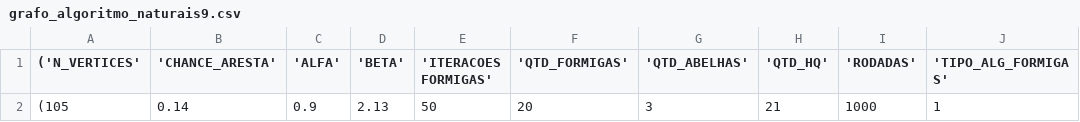
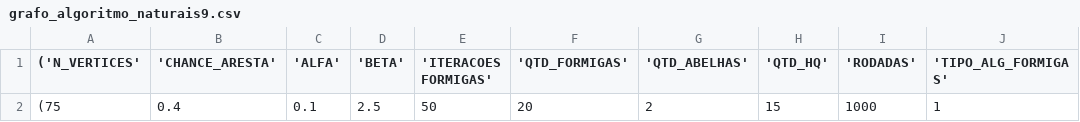
Before and after one commit to cobap/natural_computing, a CSV file: results/grafo_algoritmo_naturais9.csv, drawn as a sheet; only a part is shown; the diff names each change by its address in the sheet, - before the commit and + after, or states it on an @@ line.

```diff
--- a/results/grafo_algoritmo_naturais9.csv
+++ b/results/grafo_algoritmo_naturais9.csv
-A2 (('N_VERTICES'): (105
+A2 (('N_VERTICES'): (75
-B2 ('CHANCE_ARESTA'): 0.14
+B2 ('CHANCE_ARESTA'): 0.4
-C2 ('ALFA'): 0.9
+C2 ('ALFA'): 0.1
-D2 ('BETA'): 2.13
+D2 ('BETA'): 2.5
-G2 ('QTD_ABELHAS'): 3
+G2 ('QTD_ABELHAS'): 2
-H2 ('QTD_HQ'): 21
+H2 ('QTD_HQ'): 15
```
Also changed, not shown: inputs.csv, results/grafo_algoritmo_naturais1.csv, 52 other files.
